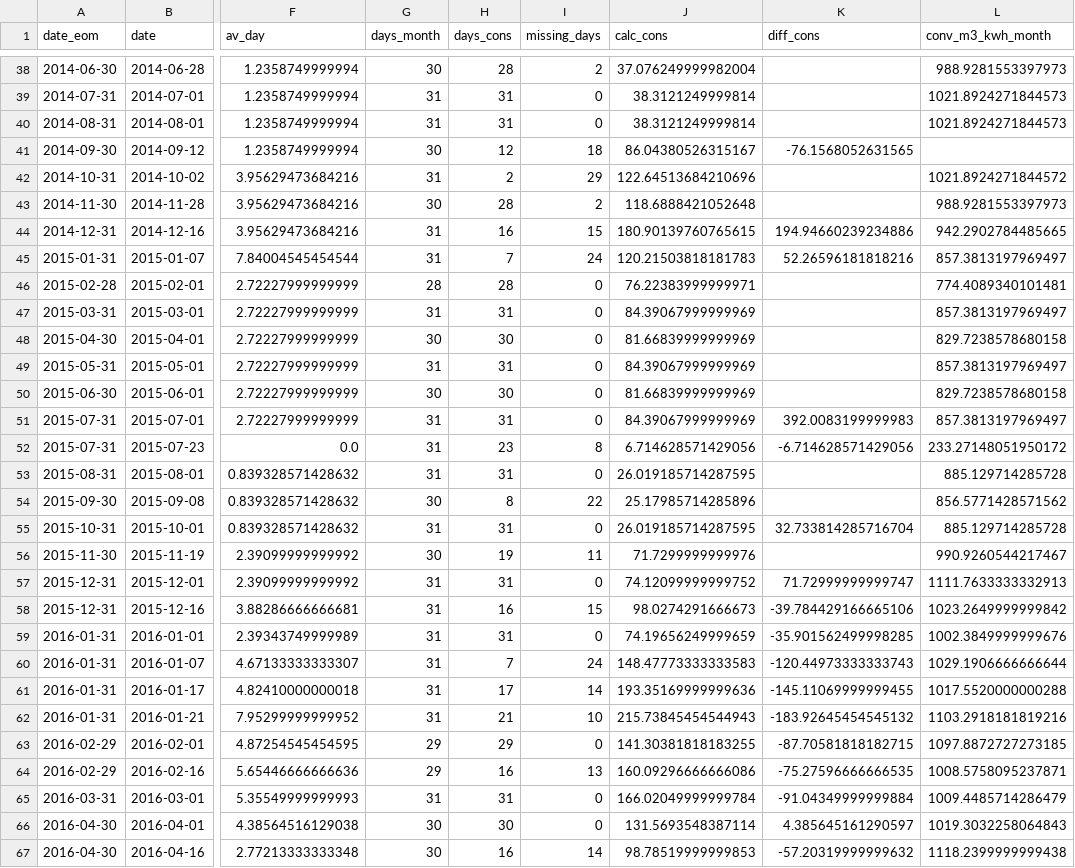
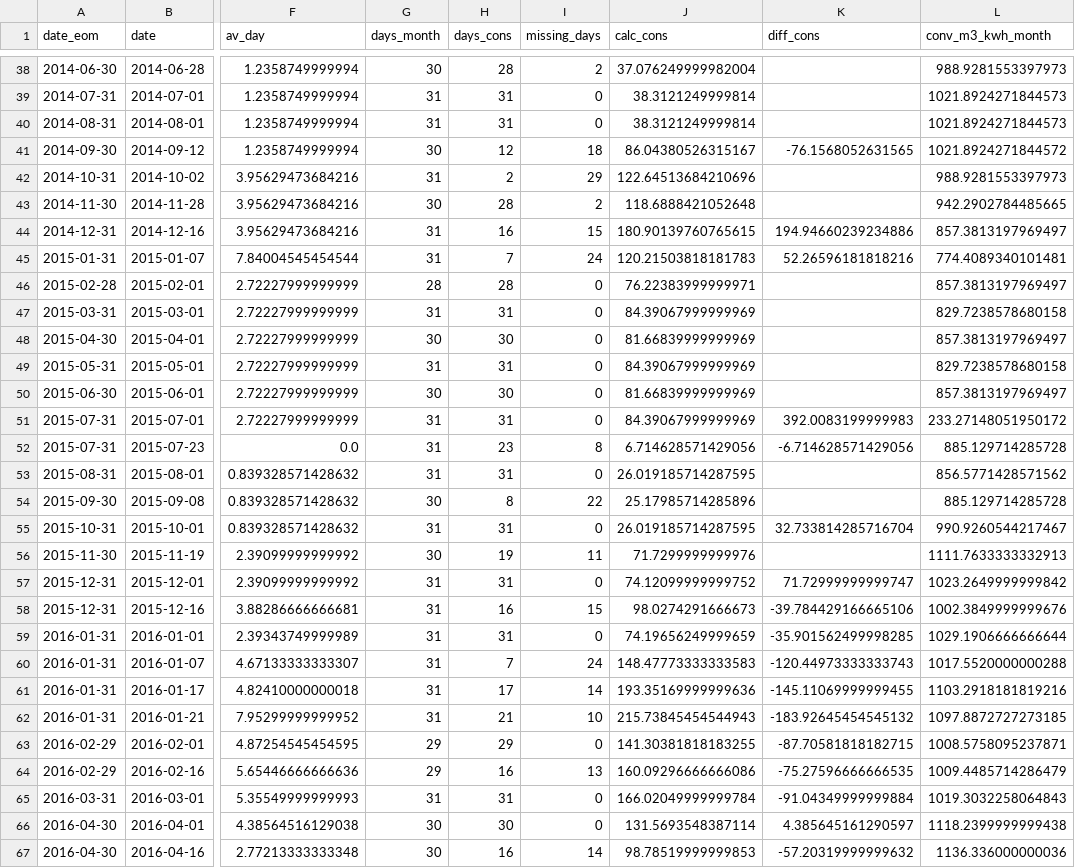
Before and after one commit to czuluagaz/CATY_Management, a CSV file: data_storage/gas.csv, drawn as a sheet; only a part is shown, gaps mark what is left out; the diff covers the shown part only; the diff names each change by its address in the sheet, - before the commit and + after, or states it on an @@ line.

Commit message:
Growing te data

```diff
--- a/data_storage/gas.csv
+++ b/data_storage/gas.csv
-L41 (conv_m3_kwh_month): (empty)
+L41 (conv_m3_kwh_month): 1021.8924271844572
-L42 (conv_m3_kwh_month): 1021.8924271844572
+L42 (conv_m3_kwh_month): 988.9281553397973
-L43 (conv_m3_kwh_month): 988.9281553397973
+L43 (conv_m3_kwh_month): 942.2902784485665
-L44 (conv_m3_kwh_month): 942.2902784485665
+L44 (conv_m3_kwh_month): 857.3813197969497
-L45 (conv_m3_kwh_month): 857.3813197969497
+L45 (conv_m3_kwh_month): 774.4089340101481
-L46 (conv_m3_kwh_month): 774.4089340101481
+L46 (conv_m3_kwh_month): 857.3813197969497
-L47 (conv_m3_kwh_month): 857.3813197969497
+L47 (conv_m3_kwh_month): 829.7238578680158
-L48 (conv_m3_kwh_month): 829.7238578680158
+L48 (conv_m3_kwh_month): 857.3813197969497
-L49 (conv_m3_kwh_month): 857.3813197969497
+L49 (conv_m3_kwh_month): 829.7238578680158
-L50 (conv_m3_kwh_month): 829.7238578680158
+L50 (conv_m3_kwh_month): 857.3813197969497
-L51 (conv_m3_kwh_month): 857.3813197969497
+L51 (conv_m3_kwh_month): 233.27148051950172
-L52 (conv_m3_kwh_month): 233.27148051950172
+L52 (conv_m3_kwh_month): 885.129714285728
-L53 (conv_m3_kwh_month): 885.129714285728
+L53 (conv_m3_kwh_month): 856.5771428571562
-L54 (conv_m3_kwh_month): 856.5771428571562
+L54 (conv_m3_kwh_month): 885.129714285728
-L55 (conv_m3_kwh_month): 885.129714285728
+L55 (conv_m3_kwh_month): 990.9260544217467
-L56 (conv_m3_kwh_month): 990.9260544217467
+L56 (conv_m3_kwh_month): 1111.7633333332913
-L57 (conv_m3_kwh_month): 1111.7633333332913
+L57 (conv_m3_kwh_month): 1023.2649999999842
-L58 (conv_m3_kwh_month): 1023.2649999999842
+L58 (conv_m3_kwh_month): 1002.3849999999676
-L59 (conv_m3_kwh_month): 1002.3849999999676
+L59 (conv_m3_kwh_month): 1029.1906666666644
-L60 (conv_m3_kwh_month): 1029.1906666666644
+L60 (conv_m3_kwh_month): 1017.5520000000288
-L61 (conv_m3_kwh_month): 1017.5520000000288
+L61 (conv_m3_kwh_month): 1103.2918181819216
-L62 (conv_m3_kwh_month): 1103.2918181819216
+L62 (conv_m3_kwh_month): 1097.8872727273185
-L63 (conv_m3_kwh_month): 1097.8872727273185
+L63 (conv_m3_kwh_month): 1008.5758095237871
-L64 (conv_m3_kwh_month): 1008.5758095237871
+L64 (conv_m3_kwh_month): 1009.4485714286479
-L65 (conv_m3_kwh_month): 1009.4485714286479
+L65 (conv_m3_kwh_month): 1019.3032258064843
-L66 (conv_m3_kwh_month): 1019.3032258064843
+L66 (conv_m3_kwh_month): 1118.2399999999438
-L67 (conv_m3_kwh_month): 1118.2399999999438
+L67 (conv_m3_kwh_month): 1136.336000000036
```
Also changed, not shown: 113 edited cells elsewhere in this file, 7 other files.
